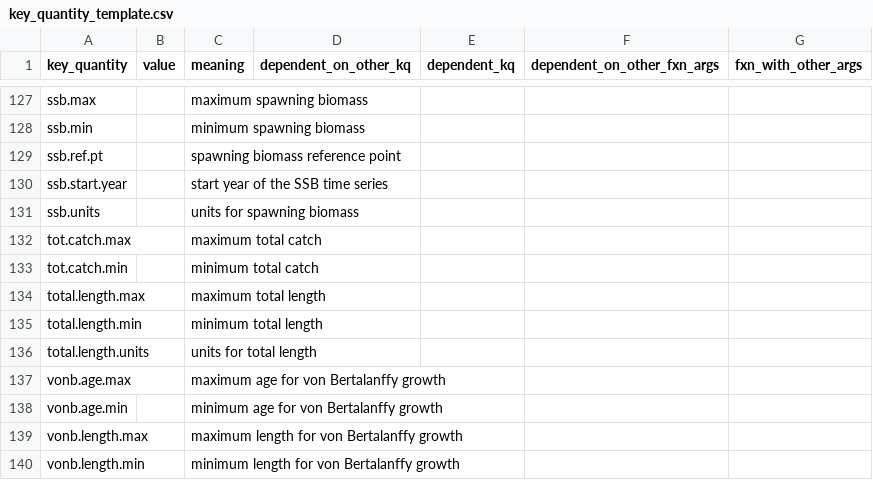
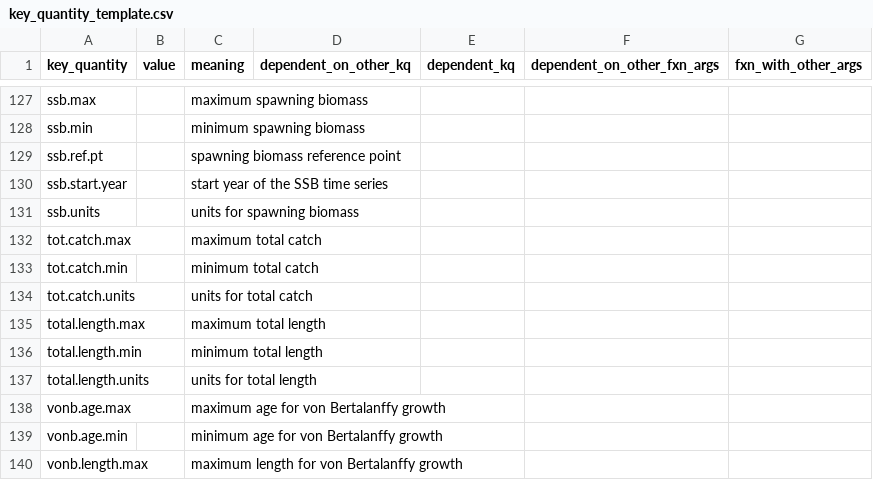
Before and after one commit to nmfs-ost/stockplotr, a CSV file: inst/resources/key_quantity_template.csv, drawn as a sheet; only a part is shown, gaps mark what is left out; the shorter side is filled out with more unchanged rows; the diff names each change by its address in the sheet, - before the commit and + after, or states it on an @@ line.

```diff
--- a/inst/resources/key_quantity_template.csv
+++ b/inst/resources/key_quantity_template.csv
+row 134: tot.catch.units |  | units for total catch
```
Also changed, not shown: inst/resources/captions_alt_text_template.csv, 1 other file.
